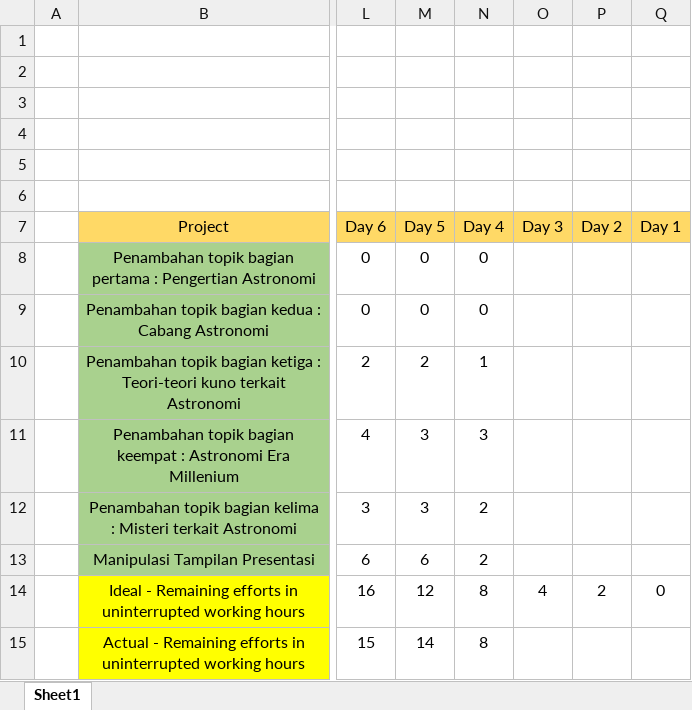
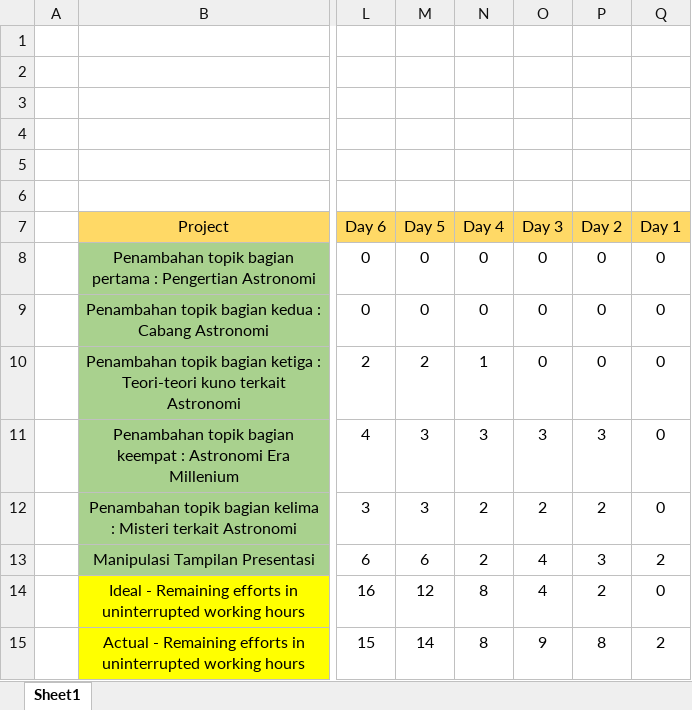
Before and after one commit to FebrycoBRaja/Copernicus, an Excel workbook: presentasi/src/Copernicus Burn Down Chart.xlsx, sheet Sheet1, drawn as a sheet; only a part is shown, gaps mark what is left out; values as stored, in another font and other column widths than the file's, no borders; charts and pictures not drawn; the diff names each change by its address in the sheet, - before the commit and + after, or states it on an @@ line.

Commit message:
Burn Down Chart

```diff
--- a/presentasi/src/Copernicus Burn Down Chart.xlsx (sheet Sheet1)
+++ b/presentasi/src/Copernicus Burn Down Chart.xlsx (sheet Sheet1)
-O8:O10 (Day 3): (empty)
+O8:O10 (Day 3): 0
-P8:P10 (Day 2): (empty)
+P8:P10 (Day 2): 0
-Q8:Q12 (Day 1): (empty)
+Q8:Q12 (Day 1): 0
-O11 (Day 3): (empty)
+O11 (Day 3): 3
-P11 (Day 2): (empty)
+P11 (Day 2): 3
-O12 (Day 3): (empty)
+O12 (Day 3): 2
-P12 (Day 2): (empty)
+P12 (Day 2): 2
-O13 (Day 3): (empty)
+O13 (Day 3): 4
-P13 (Day 2): (empty)
+P13 (Day 2): 3
-Q13 (Day 1): (empty)
+Q13 (Day 1): 2
-O15 (Day 3): (empty)
+O15 (Day 3): 9
-P15 (Day 2): (empty)
+P15 (Day 2): 8
-Q15 (Day 1): (empty)
+Q15 (Day 1): 2
```
Also changed, not shown: charts or pictures.
